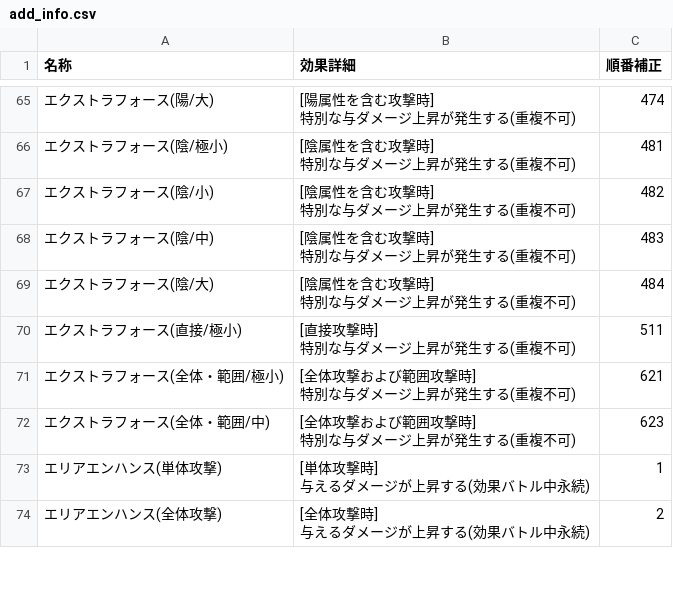
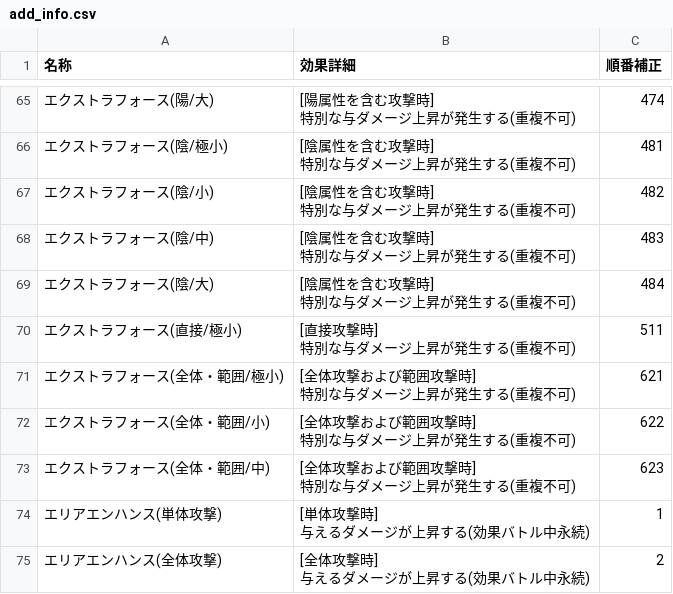
Before and after one commit to JESSY-RS/web-rs-tools, a CSV file: data/add_info.csv, drawn as a sheet; only a part is shown, gaps mark what is left out; ↵ is a line break in a cell; the diff covers the shown part only; the diff names each change by its address in the sheet, - before the commit and + after, or states it on an @@ line.

```diff
--- a/data/add_info.csv
+++ b/data/add_info.csv
+row 72: エクストラフォース(全体・範囲/小) | [全体攻撃および範囲攻撃時] ↵ 特別な与ダメージ上昇が発生する(重複不可) | 622
```
Also changed, not shown: 5 added rows and 2 edited cells elsewhere in this file, data/ability.csv, data/character.csv, 3 other files.
